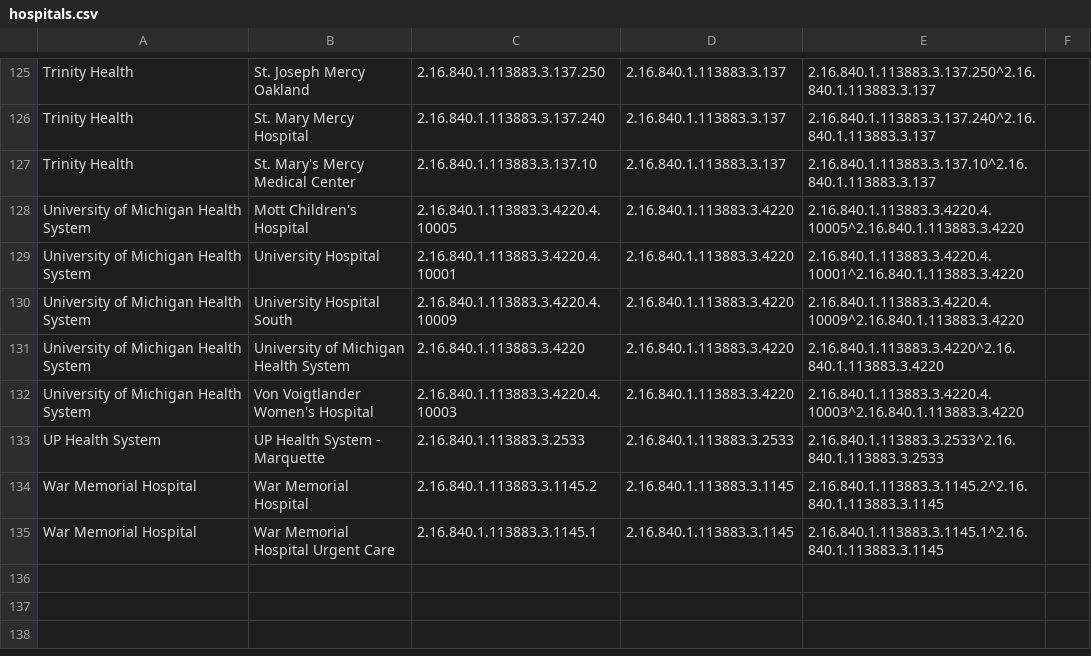
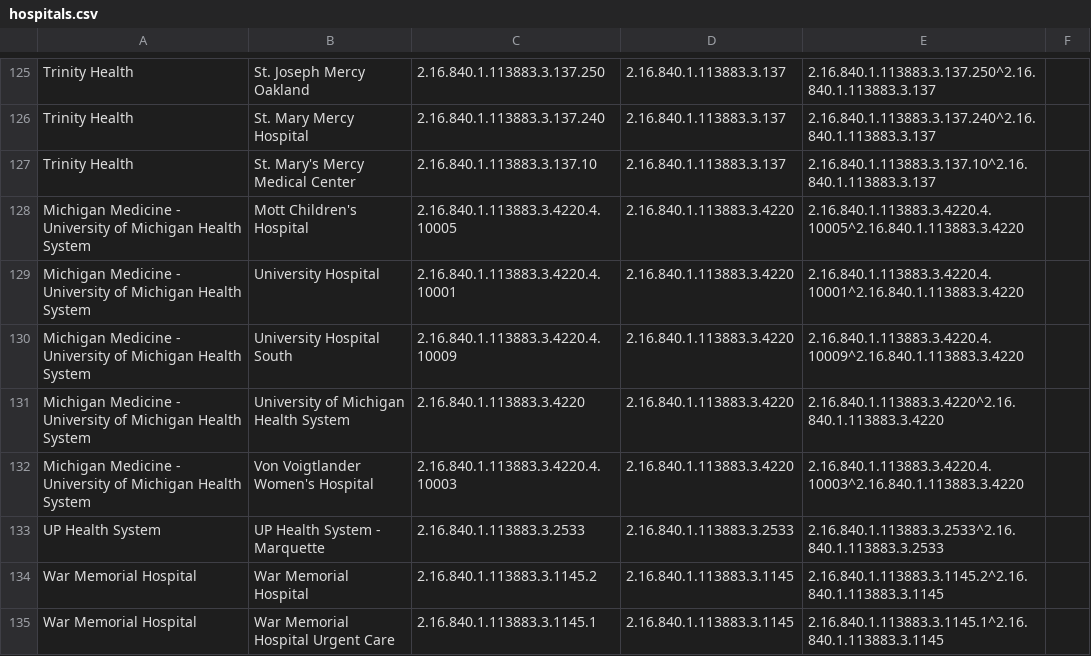
Before and after one commit to informationsoftworks/mihin, a CSV file: oids/hospitals.csv, drawn as a sheet; only a part is shown, gaps mark what is left out.

Commit message:
MiHIN Sending Facility Crosswalk v118 1-22-19.xlsx

```diff
--- a/oids/hospitals.csv
+++ b/oids/hospitals.csv
@@ -127,7 +127,7 @@ Trinity Health,St. Mary Mercy Hospital,2.16.840.1.113883.3.137.240,2.16.840.1.11
 Trinity Health,St. Mary's Mercy Medical Center,2.16.840.1.113883.3.137.10,2.16.840.1.113883.3.137,2.16.840.1.113883.3.137.10^2.16.840.1.113883.3.137,
-University of Michigan Health System,Mott Children's Hospital,2.16.840.1.113883.3.4220.4.10005,2.16.840.1.113883.3.4220,2.16.840.1.113883.3.4220.4.10005^2.16.840.1.113883.3.4220,
-University of Michigan Health System,University Hospital,2.16.840.1.113883.3.4220.4.10001,2.16.840.1.113883.3.4220,2.16.840.1.113883.3.4220.4.10001^2.16.840.1.113883.3.4220,
-University of Michigan Health System,University Hospital South,2.16.840.1.113883.3.4220.4.10009,2.16.840.1.113883.3.4220,2.16.840.1.113883.3.4220.4.10009^2.16.840.1.113883.3.4220,
-University of Michigan Health System,University of Michigan Health System,2.16.840.1.113883.3.4220,2.16.840.1.113883.3.4220,2.16.840.1.113883.3.4220^2.16.840.1.113883.3.4220,
-University of Michigan Health System,Von Voigtlander Women's Hospital,2.16.840.1.113883.3.4220.4.10003,2.16.840.1.113883.3.4220,2.16.840.1.113883.3.4220.4.10003^2.16.840.1.113883.3.4220,
+Michigan Medicine - University of Michigan Health System,Mott Children's Hospital,2.16.840.1.113883.3.4220.4.10005,2.16.840.1.113883.3.4220,2.16.840.1.113883.3.4220.4.10005^2.16.840.1.113883.3.4220,
+Michigan Medicine - University of Michigan Health System,University Hospital,2.16.840.1.113883.3.4220.4.10001,2.16.840.1.113883.3.4220,2.16.840.1.113883.3.4220.4.10001^2.16.840.1.113883.3.4220,
+Michigan Medicine - University of Michigan Health System,University Hospital South,2.16.840.1.113883.3.4220.4.10009,2.16.840.1.113883.3.4220,2.16.840.1.113883.3.4220.4.10009^2.16.840.1.113883.3.4220,
+Michigan Medicine - University of Michigan Health System,University of Michigan Health System,2.16.840.1.113883.3.4220,2.16.840.1.113883.3.4220,2.16.840.1.113883.3.4220^2.16.840.1.113883.3.4220,
+Michigan Medicine - University of Michigan Health System,Von Voigtlander Women's Hospital,2.16.840.1.113883.3.4220.4.10003,2.16.840.1.113883.3.4220,2.16.840.1.113883.3.4220.4.10003^2.16.840.1.113883.3.4220,
 UP Health System,UP Health System - Marquette,2.16.840.1.113883.3.2533,2.16.840.1.113883.3.2533,2.16.840.1.113883.3.2533^2.16.840.1.113883.3.2533,
```
